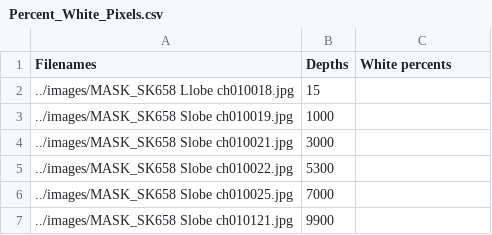
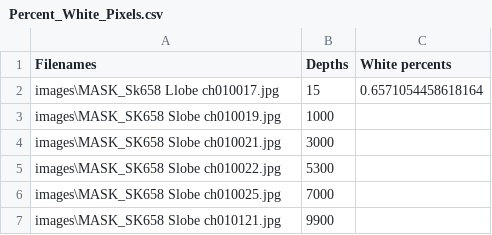
Before and after one commit to kidusb75/Module-3-Fibrosis, a CSV file: Percent_White_Pixels.csv, drawn as a sheet.

```diff
--- a/Percent_White_Pixels.csv
+++ b/Percent_White_Pixels.csv
@@ -1,7 +1,7 @@
 Filenames,Depths,White percents
-../images/MASK_SK658 Llobe ch010018.jpg,15,
-../images/MASK_SK658 Slobe ch010019.jpg,1000,
-../images/MASK_SK658 Slobe ch010021.jpg,3000,
-../images/MASK_SK658 Slobe ch010022.jpg,5300,
-../images/MASK_SK658 Slobe ch010025.jpg,7000,
-../images/MASK_SK658 Slobe ch010121.jpg,9900,
+images\MASK_Sk658 Llobe ch010017.jpg,15,0.6571054458618164
+images\MASK_SK658 Slobe ch010019.jpg,1000,
+images\MASK_SK658 Slobe ch010021.jpg,3000,
+images\MASK_SK658 Slobe ch010022.jpg,5300,
+images\MASK_SK658 Slobe ch010025.jpg,7000,
+images\MASK_SK658 Slobe ch010121.jpg,9900,
```
Also changed, not shown: 1 other file.
